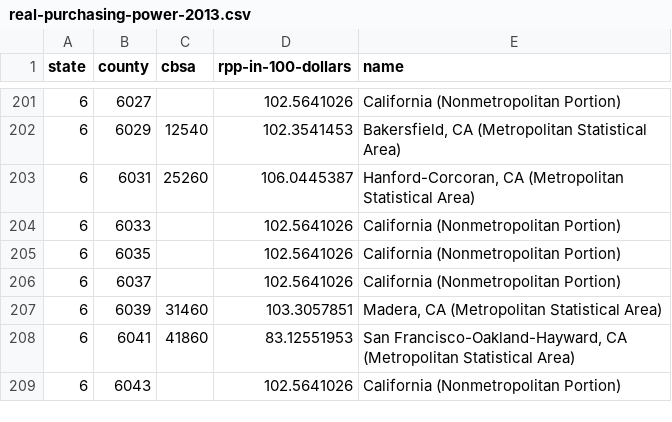
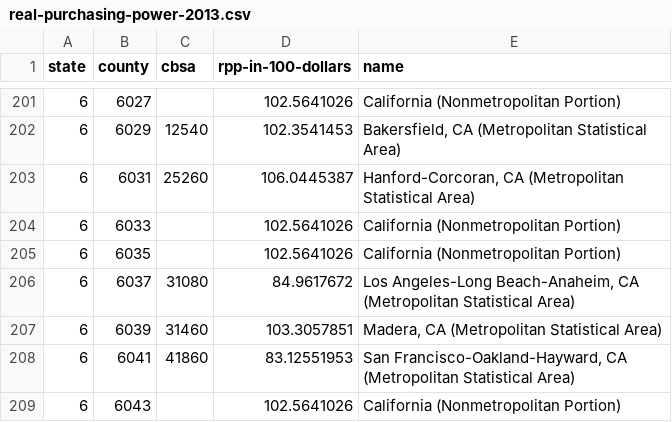
Before and after one commit to TaxFoundation/data, a CSV file: real-purchasing-power/current/real-purchasing-power-2013.csv, drawn as a sheet; only a part is shown, gaps mark what is left out.

Commit message:
Correct error with changed CBSA codes for LA county

```diff
--- a/real-purchasing-power/current/real-purchasing-power-2013.csv
+++ b/real-purchasing-power/current/real-purchasing-power-2013.csv
@@ -205,3 +205,3 @@ state,county,cbsa,rpp-in-100-dollars,name
 6,6035,,102.5641026,California (Nonmetropolitan Portion)
-6,6037,,102.5641026,California (Nonmetropolitan Portion)
+6,6037,31080,84.9617672,"Los Angeles-Long Beach-Anaheim, CA (Metropolitan Statistical Area)"
 6,6039,31460,103.3057851,"Madera, CA (Metropolitan Statistical Area)"
```
Also changed, not shown: real-purchasing-power/current/census-cbsa-to-county-fips.csv.
